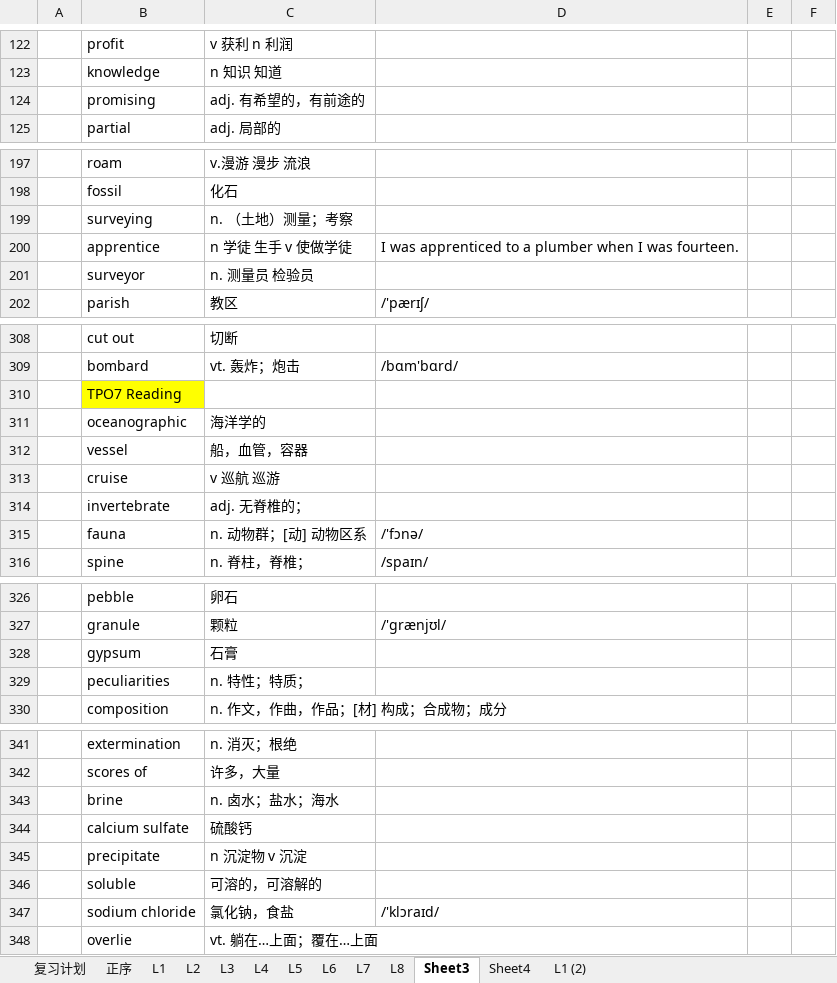
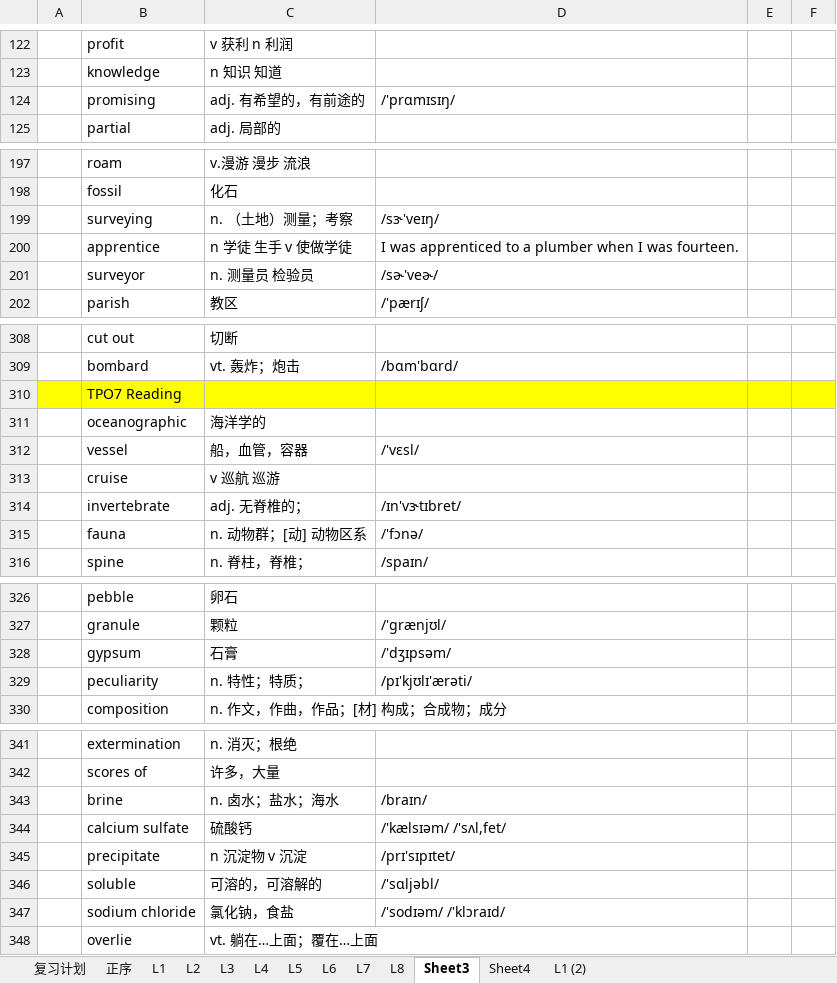
Before and after one commit to ermaerma/EngDaily, an Excel workbook: TF_Words.xlsm, sheet Sheet3, drawn as a sheet; only a part is shown, gaps mark what is left out; values as stored, in another font and other column widths than the file's, no borders; charts and pictures not drawn; removed rows and columns are numbered as before the commit, all else as after; the diff covers the shown part only; the diff names each change by its address in the sheet, - before the commit and + after, or states it on an @@ line.

```diff
--- a/TF_Words.xlsm (sheet Sheet3)
+++ b/TF_Words.xlsm (sheet Sheet3)
-D124: (empty)
+D124: /'prɑmɪsɪŋ/
-D199: (empty)
+D199: /sɝ'veɪŋ/
-D201: (empty)
+D201: /sɚ'veɚ/
-A310 fill: none
+A310 fill: #FFFF00
-C310:F310 fill: none
+C310:F310 fill: #FFFF00
-D312: (empty)
+D312: /'vɛsl/
-D314: (empty)
+D314: /ɪn'vɝtɪbret/
-D328: (empty)
+D328: /'dʒɪpsəm/
-row 329:  | peculiarities | n. 特性；特质；
+row 329:  | peculiarity | n. 特性；特质； | /pɪ'kjʊlɪ'ærəti/
-D343: (empty)
+D343: /braɪn/
-D344: (empty)
+D344: /'kælsɪəm/ /'sʌl,fet/
-D345: (empty)
+D345: /prɪ'sɪpɪtet/
-D346: (empty)
+D346: /'sɑljəbl/
-D347: /'klɔraɪd/
+D347: /'sodɪəm/ /'klɔraɪd/
```
Also changed, not shown: 8 edited cells and cell formats elsewhere in this sheet, sheet 复习计划, charts or pictures, 托福词汇-词以类记-含中文释义-excel版.xlsm, 1 other file.
